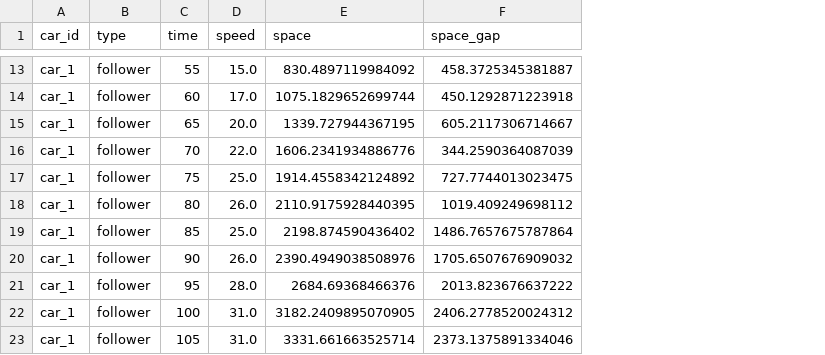
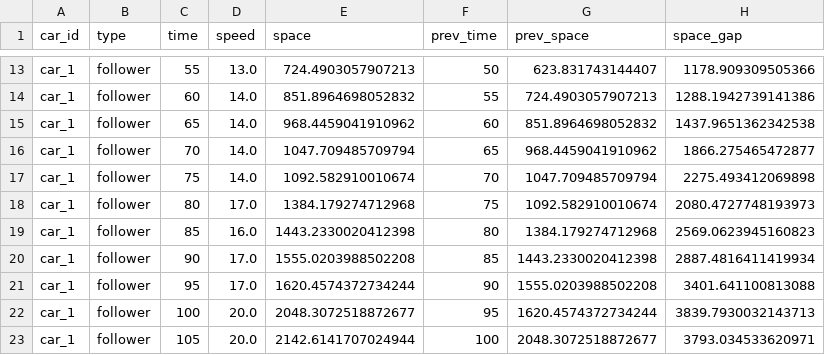
Before and after one commit to NicoleeC/Django-Deployment, a CSV file: car_1.csv, drawn as a sheet; only a part is shown, gaps mark what is left out; addresses are those after the commit; the diff covers the shown part only; the diff names each change by its address in the sheet, - before the commit and + after, or states it on an @@ line.

Commit message:
ad. prev time and space

```diff
--- a/car_1.csv
+++ b/car_1.csv
+column F (prev_time), rows 13-23: 50 | 55 | 60 | 65 | 70 | 75 | 80 | 85 | 90 | 95 | 100
+column G (prev_space), rows 13-23: 623.831743144407 | 724.4903057907213 | 851.8964698052832 | 968.4459041910962 | 1047.709485709794 | 1092.582910010674 | 1384.179274712968 | 1443.2330020412398 | 1555.0203988502208 | 1620.4574372734244 | 2048.3072518872677
-D13 (speed): 15.0
+D13 (speed): 13.0
-E13 (space): 830.4897119984092
+E13 (space): 724.4903057907213
-H13 (space_gap): 458.3725345381887
+H13 (space_gap): 1178.909309505366
-D14 (speed): 17.0
+D14 (speed): 14.0
-E14 (space): 1075.1829652699744
+E14 (space): 851.8964698052832
-H14 (space_gap): 450.1292871223918
+H14 (space_gap): 1288.1942739141386
-D15 (speed): 20.0
+D15 (speed): 14.0
-E15 (space): 1339.727944367195
+E15 (space): 968.4459041910962
-H15 (space_gap): 605.2117306714667
+H15 (space_gap): 1437.9651362342538
-D16 (speed): 22.0
+D16 (speed): 14.0
-E16 (space): 1606.2341934886776
+E16 (space): 1047.709485709794
-H16 (space_gap): 344.2590364087039
+H16 (space_gap): 1866.275465472877
-D17 (speed): 25.0
+D17 (speed): 14.0
-E17 (space): 1914.4558342124892
+E17 (space): 1092.582910010674
-H17 (space_gap): 727.7744013023475
+H17 (space_gap): 2275.493412069898
-D18 (speed): 26.0
+D18 (speed): 17.0
-E18 (space): 2110.9175928440395
+E18 (space): 1384.179274712968
-H18 (space_gap): 1019.409249698112
+H18 (space_gap): 2080.4727748193973
-D19 (speed): 25.0
+D19 (speed): 16.0
-E19 (space): 2198.874590436402
+E19 (space): 1443.2330020412398
-H19 (space_gap): 1486.7657675787864
+H19 (space_gap): 2569.0623945160823
-D20 (speed): 26.0
+D20 (speed): 17.0
-E20 (space): 2390.4949038508976
+E20 (space): 1555.0203988502208
-H20 (space_gap): 1705.6507676909032
+H20 (space_gap): 2887.4816411419934
-D21 (speed): 28.0
+D21 (speed): 17.0
-E21 (space): 2684.69368466376
+E21 (space): 1620.4574372734244
-H21 (space_gap): 2013.823676637222
+H21 (space_gap): 3401.641100813088
-D22:D23 (speed): 31.0
+D22:D23 (speed): 20.0
-E22 (space): 3182.2409895070905
+E22 (space): 2048.3072518872677
-H22 (space_gap): 2406.2778520024312
+H22 (space_gap): 3839.7930032143713
-E23 (space): 3331.661663525714
+E23 (space): 2142.6141707024944
-H23 (space_gap): 2373.1375891334046
+H23 (space_gap): 3793.034533620971
```
Also changed, not shown: 36 edited cells elsewhere in this file.
